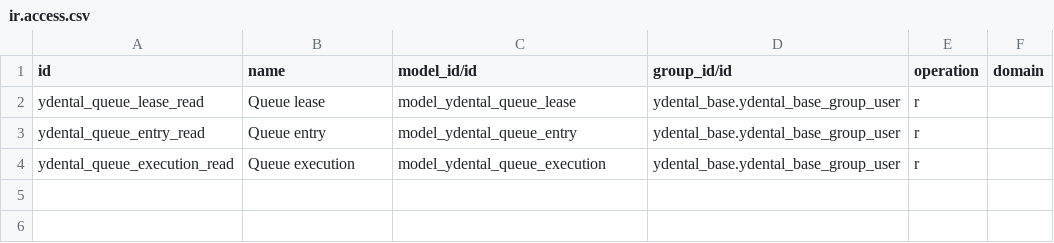
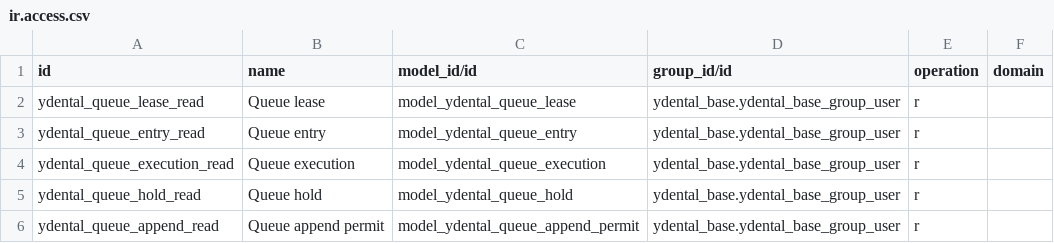
Before and after one commit to Yredxin/YDental, a CSV file: ydental_queue/security/ir.access.csv, drawn as a sheet.

Commit message:
Implement S06-B execution history, return holds, handover and explicit append permits

```diff
--- a/ydental_queue/security/ir.access.csv
+++ b/ydental_queue/security/ir.access.csv
@@ -4 +4,3 @@ ydental_queue_entry_read,Queue entry,model_ydental_queue_entry,ydental_base.yden
 ydental_queue_execution_read,Queue execution,model_ydental_queue_execution,ydental_base.ydental_base_group_user,r,
+ydental_queue_hold_read,Queue hold,model_ydental_queue_hold,ydental_base.ydental_base_group_user,r,
+ydental_queue_append_read,Queue append permit,model_ydental_queue_append_permit,ydental_base.ydental_base_group_user,r,
```
Also changed, not shown: 29 other files.
